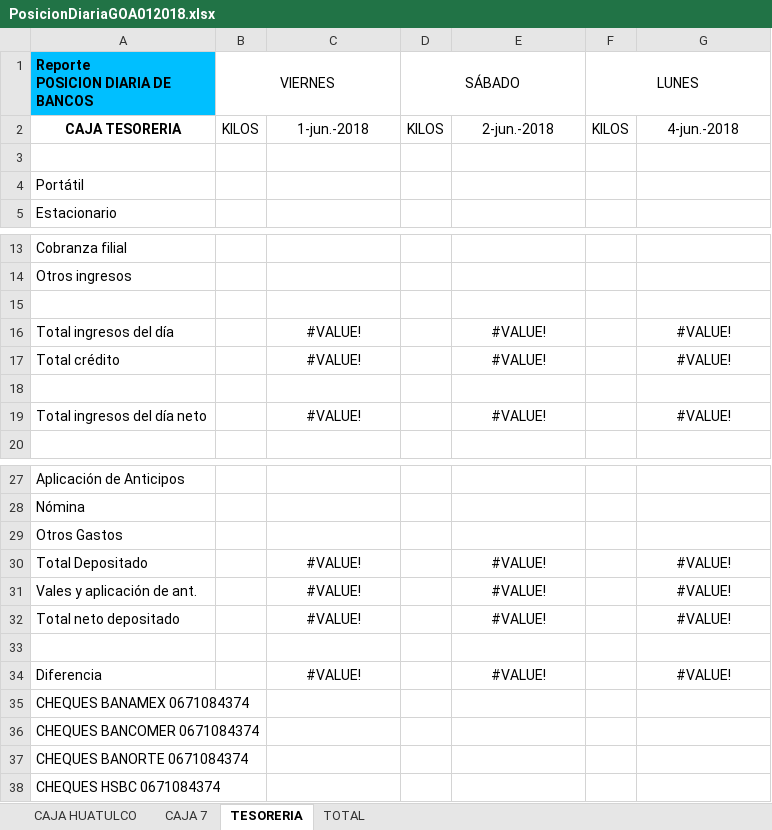
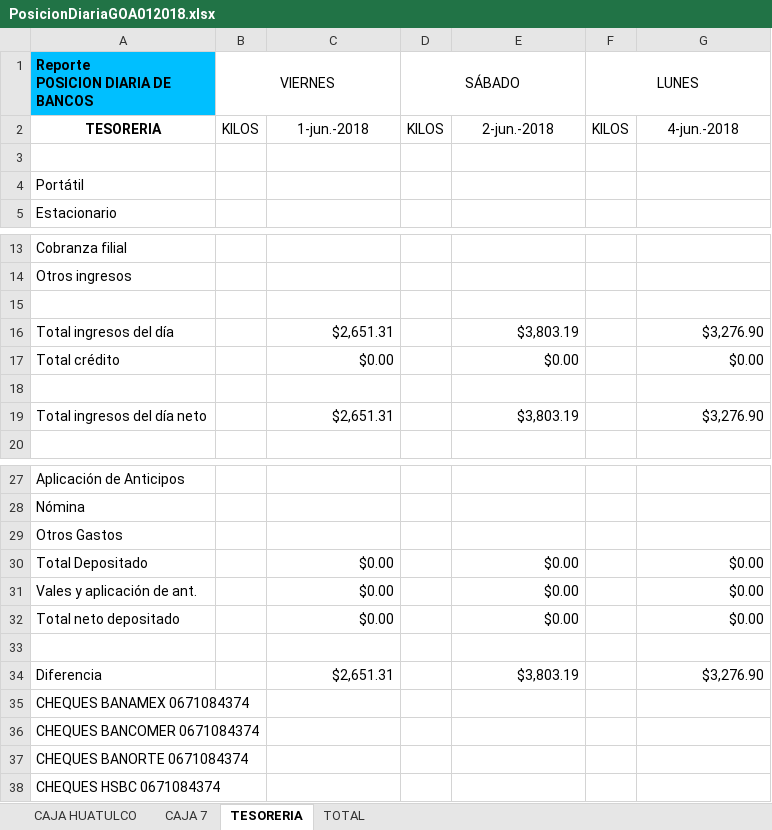
Before and after one commit to ivantrujillo79/conciliacionbancaria, an Excel workbook: Conciliacion/App_Web/Sitio Conicliacion 07-07-2017/SitioConciliacion/InformesExcel/PosicionDiariaGOA012018.xlsx, sheet TESORERIA, drawn as a sheet; only a part is shown, gaps mark what is left out; values as stored, in another font and other column widths than the file's, no borders; the diff names each change by its address in the sheet, - before the commit and + after, or states it on an @@ line.

```diff
--- a/Conciliacion/App_Web/Sitio Conicliacion 07-07-2017/SitioConciliacion/InformesExcel/PosicionDiariaGOA012018.xlsx (sheet TESORERIA)
+++ b/Conciliacion/App_Web/Sitio Conicliacion 07-07-2017/SitioConciliacion/InformesExcel/PosicionDiariaGOA012018.xlsx (sheet TESORERIA)
-A2: CAJA TESORERIA
+A2: TESORERIA
-C16: #VALUE!
+C16: $2,651.31
-C16:C17 alignment: center
+C16:C17 alignment: right
-E16: #VALUE!
+E16: $3,803.19
-E16:E17 alignment: center
+E16:E17 alignment: right
-G16: #VALUE!
+G16: $3,276.90
-G16:G17 alignment: center
+G16:G17 alignment: right
-C17: #VALUE!
+C17: $0.00
-E17: #VALUE!
+E17: $0.00
-G17: #VALUE!
+G17: $0.00
-C19: #VALUE!
+C19: $2,651.31
-C19 alignment: center
+C19 alignment: right
-E19: #VALUE!
+E19: $3,803.19
-E19 alignment: center
+E19 alignment: right
-G19: #VALUE!
+G19: $3,276.90
-G19 alignment: center
+G19 alignment: right
-C30:C32: #VALUE!
+C30:C32: $0.00
-C30:C32 alignment: center
+C30:C32 alignment: right
-E30:E32: #VALUE!
+E30:E32: $0.00
-E30:E32 alignment: center
+E30:E32 alignment: right
-G30:G32: #VALUE!
+G30:G32: $0.00
-G30:G32 alignment: center
+G30:G32 alignment: right
-C34: #VALUE!
+C34: $2,651.31
-C34 alignment: center
+C34 alignment: right
-E34: #VALUE!
+E34: $3,803.19
-E34 alignment: center
+E34 alignment: right
-G34: #VALUE!
+G34: $3,276.90
-G34 alignment: center
+G34 alignment: right
```
Also changed, not shown: sheet TOTAL, sheet CAJA HUATULCO, sheet CAJA 7, 1 other file.
